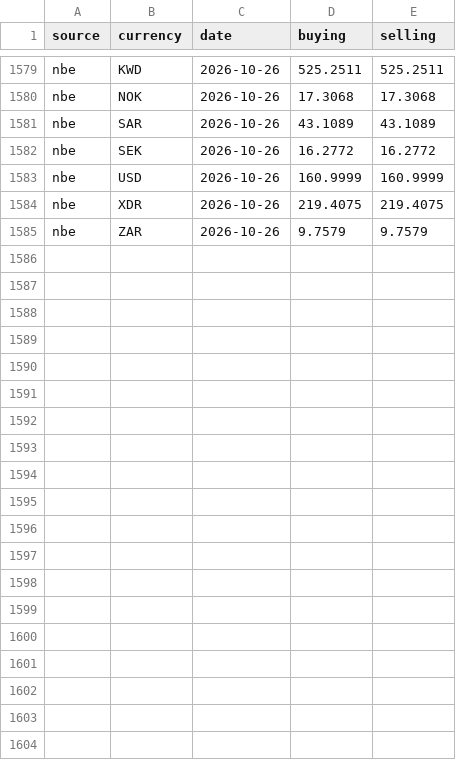
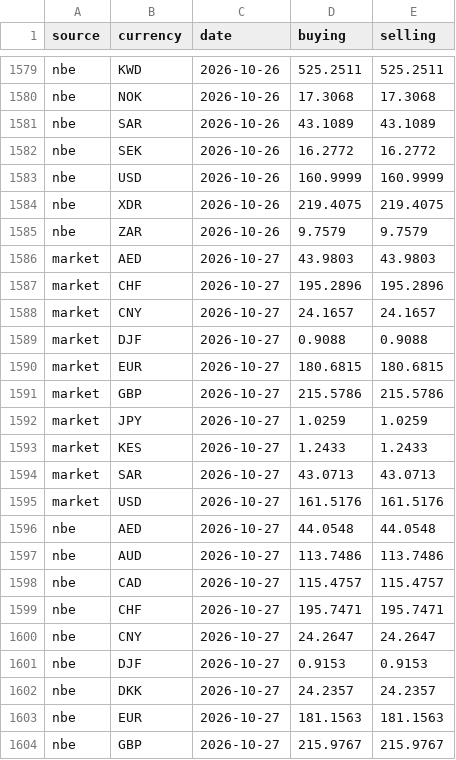
Before and after one commit to melastore/birrwatch, a CSV file: data/rates.csv, drawn as a sheet; only a part is shown, gaps mark what is left out; the diff covers the shown part only; the diff names each change by its address in the sheet, - before the commit and + after, or states it on an @@ line.

Commit message:
data: rates for 2026-10-27

```diff
--- a/data/rates.csv
+++ b/data/rates.csv
+row 1586: market | AED | 2026-10-27 | 43.9803 | 43.9803
+row 1587: market | CHF | 2026-10-27 | 195.2896 | 195.2896
+row 1588: market | CNY | 2026-10-27 | 24.1657 | 24.1657
+row 1589: market | DJF | 2026-10-27 | 0.9088 | 0.9088
+row 1590: market | EUR | 2026-10-27 | 180.6815 | 180.6815
+row 1591: market | GBP | 2026-10-27 | 215.5786 | 215.5786
+row 1592: market | JPY | 2026-10-27 | 1.0259 | 1.0259
+row 1593: market | KES | 2026-10-27 | 1.2433 | 1.2433
+row 1594: market | SAR | 2026-10-27 | 43.0713 | 43.0713
+row 1595: market | USD | 2026-10-27 | 161.5176 | 161.5176
+row 1596: nbe | AED | 2026-10-27 | 44.0548 | 44.0548
+row 1597: nbe | AUD | 2026-10-27 | 113.7486 | 113.7486
+row 1598: nbe | CAD | 2026-10-27 | 115.4757 | 115.4757
+row 1599: nbe | CHF | 2026-10-27 | 195.7471 | 195.7471
+row 1600: nbe | CNY | 2026-10-27 | 24.2647 | 24.2647
+row 1601: nbe | DJF | 2026-10-27 | 0.9153 | 0.9153
+row 1602: nbe | DKK | 2026-10-27 | 24.2357 | 24.2357
+row 1603: nbe | EUR | 2026-10-27 | 181.1563 | 181.1563
+row 1604: nbe | GBP | 2026-10-27 | 215.9767 | 215.9767
```
Also changed, not shown: 10 added rows elsewhere in this file.
